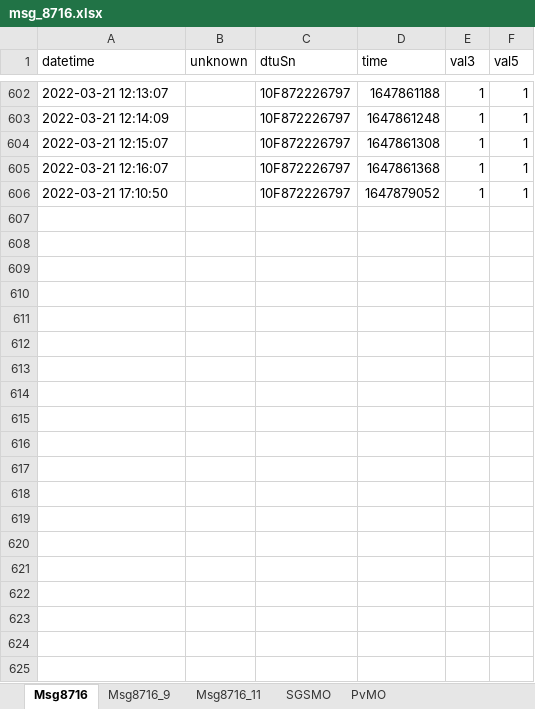
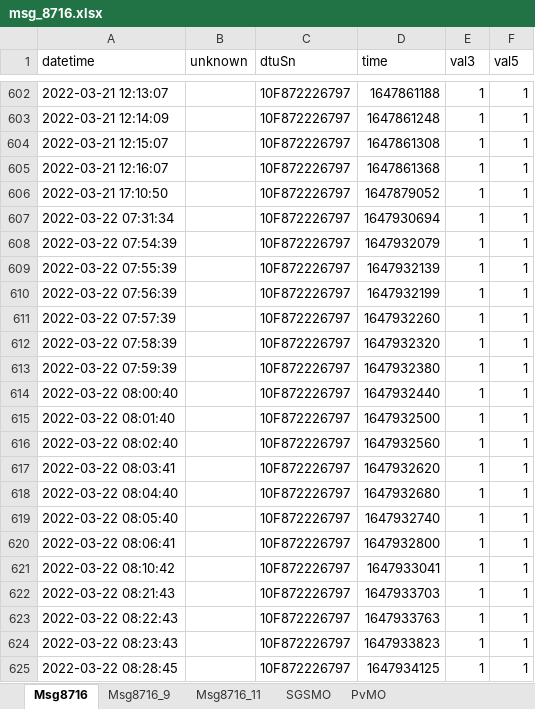
Before and after one commit to banny310/hoymiles-dtu, an Excel workbook: data/sheet/msg_8716.xlsx, sheet Msg8716, drawn as a sheet; only a part is shown, gaps mark what is left out; values as stored, in another font and other column widths than the file's, no borders; the diff covers the shown part only; the diff names each change by its address in the sheet, - before the commit and + after, or states it on an @@ line.

```diff
--- a/data/sheet/msg_8716.xlsx (sheet Msg8716)
+++ b/data/sheet/msg_8716.xlsx (sheet Msg8716)
+row 607: 2022-03-22 07:31:34 |  | 10F872226797 | 1647930694 | 1 | 1
+row 608: 2022-03-22 07:54:39 |  | 10F872226797 | 1647932079 | 1 | 1
+row 609: 2022-03-22 07:55:39 |  | 10F872226797 | 1647932139 | 1 | 1
+row 610: 2022-03-22 07:56:39 |  | 10F872226797 | 1647932199 | 1 | 1
+row 611: 2022-03-22 07:57:39 |  | 10F872226797 | 1647932260 | 1 | 1
+row 612: 2022-03-22 07:58:39 |  | 10F872226797 | 1647932320 | 1 | 1
+row 613: 2022-03-22 07:59:39 |  | 10F872226797 | 1647932380 | 1 | 1
+row 614: 2022-03-22 08:00:40 |  | 10F872226797 | 1647932440 | 1 | 1
+row 615: 2022-03-22 08:01:40 |  | 10F872226797 | 1647932500 | 1 | 1
+row 616: 2022-03-22 08:02:40 |  | 10F872226797 | 1647932560 | 1 | 1
+row 617: 2022-03-22 08:03:41 |  | 10F872226797 | 1647932620 | 1 | 1
+row 618: 2022-03-22 08:04:40 |  | 10F872226797 | 1647932680 | 1 | 1
+row 619: 2022-03-22 08:05:40 |  | 10F872226797 | 1647932740 | 1 | 1
+row 620: 2022-03-22 08:06:41 |  | 10F872226797 | 1647932800 | 1 | 1
+row 621: 2022-03-22 08:10:42 |  | 10F872226797 | 1647933041 | 1 | 1
+row 622: 2022-03-22 08:21:43 |  | 10F872226797 | 1647933703 | 1 | 1
+row 623: 2022-03-22 08:22:43 |  | 10F872226797 | 1647933763 | 1 | 1
+row 624: 2022-03-22 08:23:43 |  | 10F872226797 | 1647933823 | 1 | 1
+row 625: 2022-03-22 08:28:45 |  | 10F872226797 | 1647934125 | 1 | 1
```
Also changed, not shown: 166 added rows elsewhere in this sheet, sheet PvMO, sheet SGSMO, data/sheet/msg_41473.xlsx, data/sheet/msg_41481.xlsx, 16 other files.
